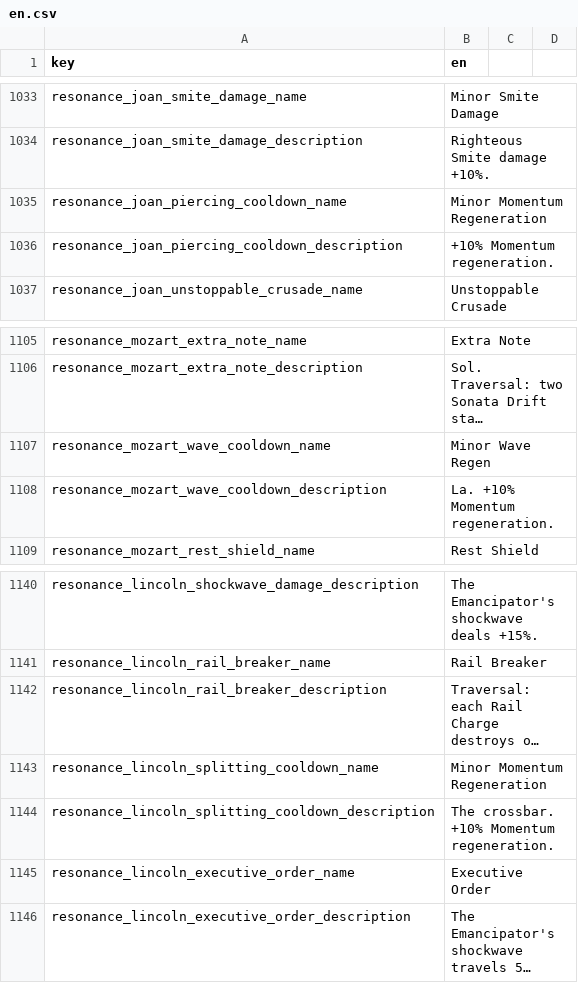
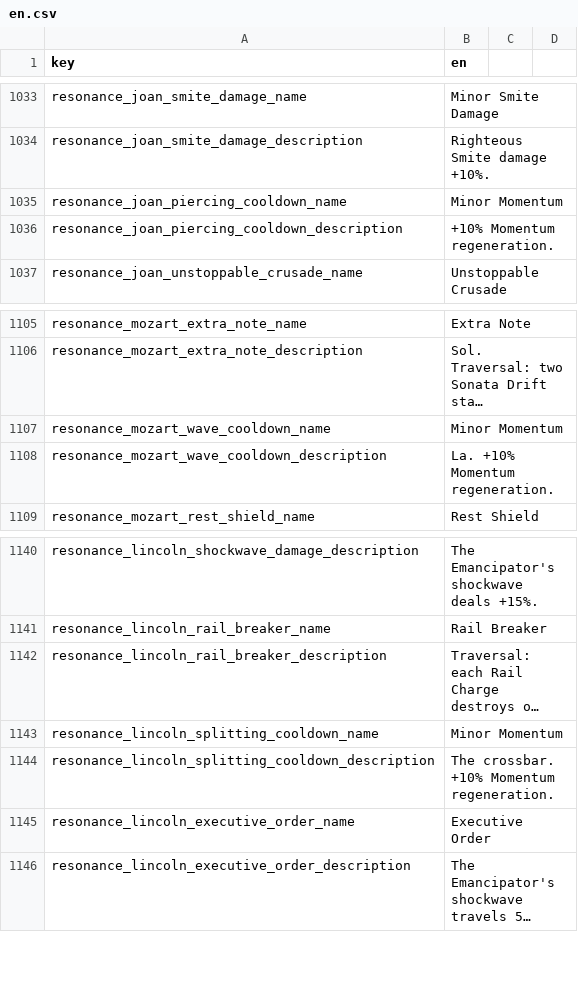
Before and after one commit to malakey/fighters-through-time-v3, a CSV file: localization/en.csv, drawn as a sheet; only a part is shown, gaps mark what is left out; long unchanged cells end in …; the diff names each change by its address in the sheet, - before the commit and + after, or states it on an @@ line.

```diff
--- a/localization/en.csv
+++ b/localization/en.csv
-B1035 (en): Minor Momentum Regeneration
+B1035 (en): Minor Momentum
-B1107 (en): Minor Wave Regen
+B1107 (en): Minor Momentum
-B1143 (en): Minor Momentum Regeneration
+B1143 (en): Minor Momentum
```
Also changed, not shown: 9 other files.
